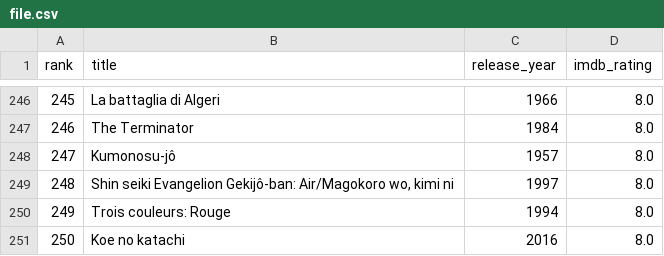
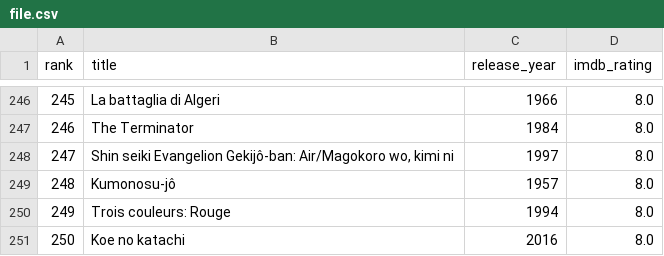
Before and after one commit to leapfrogtechnology/lf-training, a CSV file: Python/RanjanPaudel/task3/top_rated_movies/file.csv, drawn as a sheet; only a part is shown, gaps mark what is left out.

```diff
--- a/Python/RanjanPaudel/task3/top_rated_movies/file.csv
+++ b/Python/RanjanPaudel/task3/top_rated_movies/file.csv
@@ -247,4 +247,4 @@ rank,title,release_year,imdb_rating
 246,The Terminator,1984,8.0
-247,Kumonosu-jô,1957,8.0
-248,"Shin seiki Evangelion Gekijô-ban: Air/Magokoro wo, kimi ni",1997,8.0
+247,"Shin seiki Evangelion Gekijô-ban: Air/Magokoro wo, kimi ni",1997,8.0
+248,Kumonosu-jô,1957,8.0
 249,Trois couleurs: Rouge,1994,8.0
```
Also changed, not shown: Python/RanjanPaudel/task3/most_popular_movies/file.csv, Python/RanjanPaudel/task3/top_rated_tv_shows/file.csv, 10 other files.
